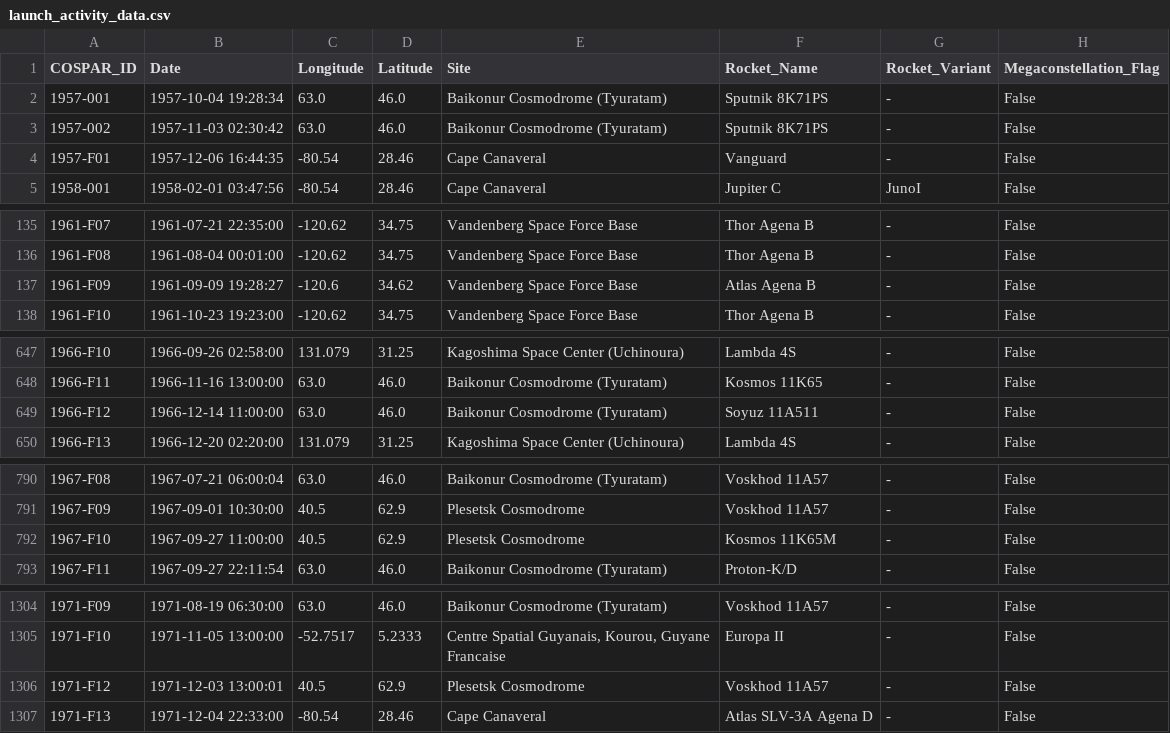
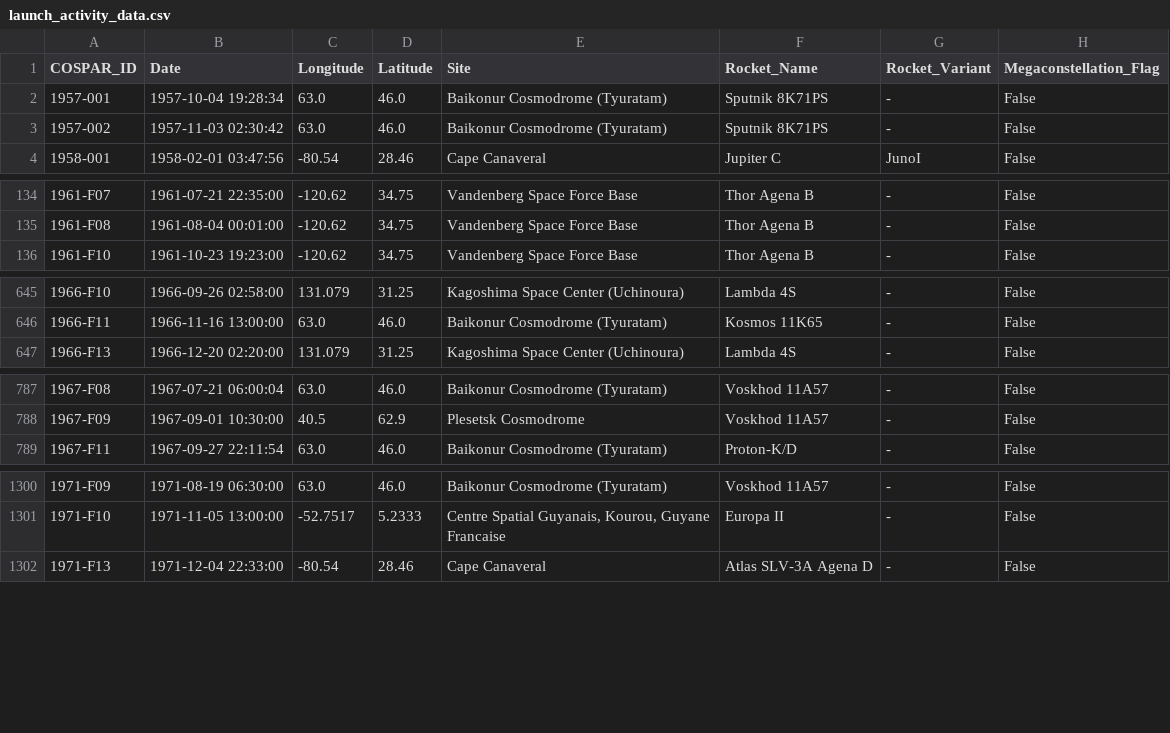
Before and after one commit to cbarker211/Emissions_API, a CSV file: databases/launch_activity_data.csv, drawn as a sheet; only a part is shown, gaps mark what is left out; the diff covers the shown part only; the diff names each change by its address in the sheet, - before the commit and + after, or states it on an @@ line.

```diff
--- a/databases/launch_activity_data.csv
+++ b/databases/launch_activity_data.csv
-row 4: 1957-F01 | 1957-12-06 16:44:35 | -80.54 | 28.46 | Cape Canaveral | Vanguard | - | False
-row 137: 1961-F09 | 1961-09-09 19:28:27 | -120.6 | 34.62 | Vandenberg Space Force Base | Atlas Agena B | - | False
-row 649: 1966-F12 | 1966-12-14 11:00:00 | 63.0 | 46.0 | Baikonur Cosmodrome (Tyuratam) | Soyuz 11A511 | - | False
-row 792: 1967-F10 | 1967-09-27 11:00:00 | 40.5 | 62.9 | Plesetsk Cosmodrome | Kosmos 11K65M | - | False
-row 1306: 1971-F12 | 1971-12-03 13:00:01 | 40.5 | 62.9 | Plesetsk Cosmodrome | Voskhod 11A57 | - | False
```
Also changed, not shown: 4 removed rows elsewhere in this file, databases/comparison.csv, gcat/sites.tsv, 7 other files.
